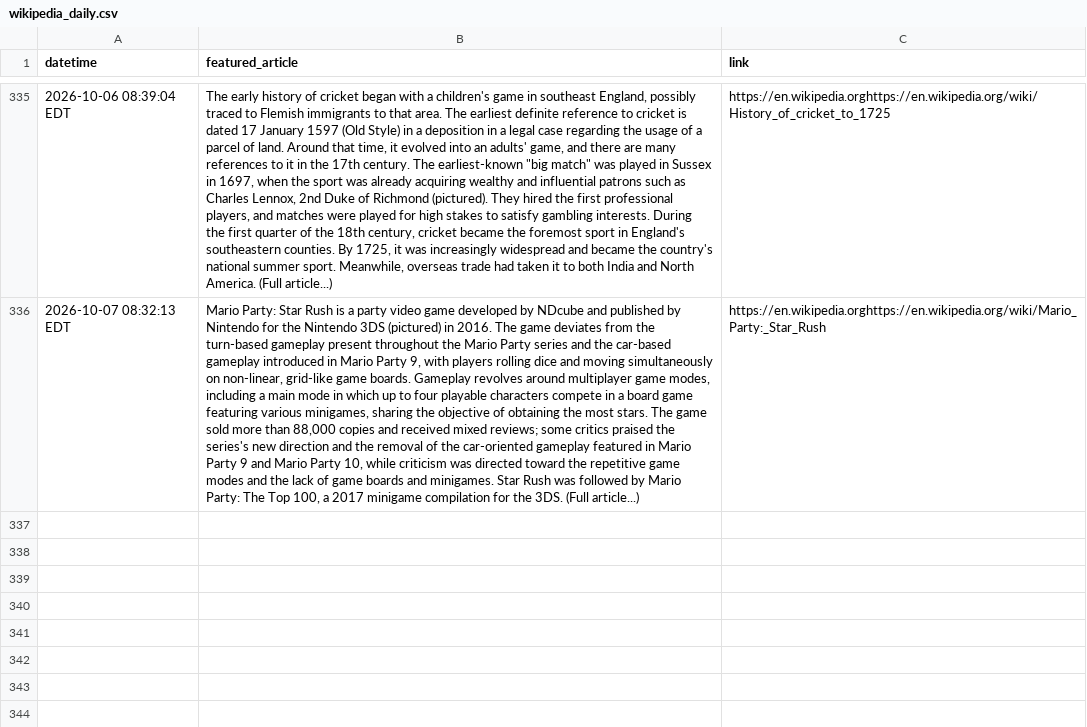
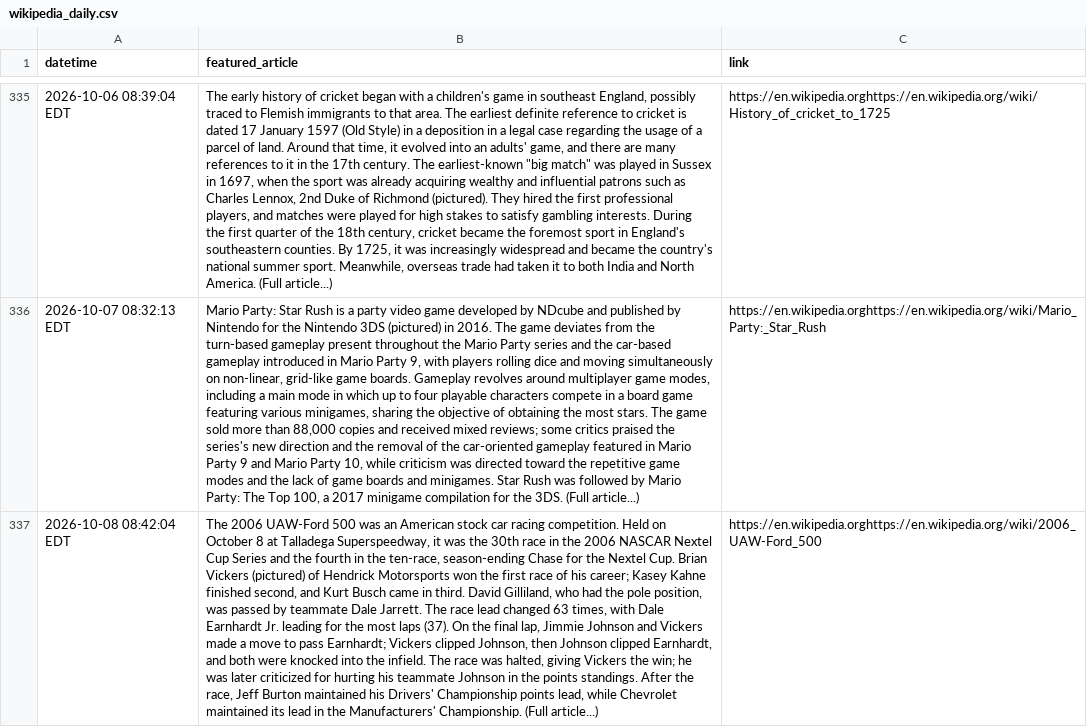
Before and after one commit to jonmccurdy/wikipedia-daily-scraper, a CSV file: data/wikipedia_daily.csv, drawn as a sheet; only a part is shown, gaps mark what is left out; the diff names each change by its address in the sheet, - before the commit and + after, or states it on an @@ line.

```diff
--- a/data/wikipedia_daily.csv
+++ b/data/wikipedia_daily.csv
+row 337: 2026-10-08 08:42:04 EDT | The 2006 UAW-Ford 500 was an American stock car racing competition. Held on October 8 at Talladega Superspeedway, it was the 30th race in the 2006 NASCAR Nextel Cup Series and the fourth in the ten-race, season-ending Chase for the Nextel Cup. Brian Vickers (pictured) of Hendrick Motorsports won the first race of his career; Kasey Kahne finished second, and Kurt Busch came in third. David Gilliland, who had the pole position, was passed by teammate Dale Jarrett. The race lead changed 63 times, with Dale Earnhardt Jr. leading for the most laps (37). On the final lap, Jimmie Johnson and Vickers made a move to pass Earnhardt; Vickers clipped Johnson, then Johnson clipped Earnhardt, and both were knocked into the infield. The race was halted, giving Vickers the win; he was later criticized for hurting his teammate Johnson in the points standings. After the race, Jeff Burton maintained his Drivers' Championship points lead, while Chevrolet maintained its lead in the Manufacturers' Championship. (Full article...) | https://en.wikipedia.orghttps://en.wikipedia.org/wiki/2006_UAW-Ford_500
```
